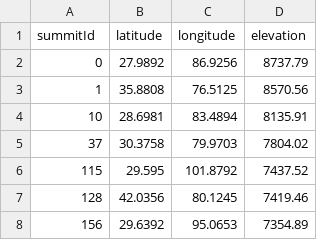
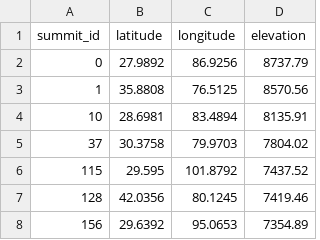
Before and after one commit to jgbreault/PinnaclePoints, a CSV file: data/results/pinnacle_points/prm/pinnacle_points.csv, drawn as a sheet; only a part is shown.

```diff
--- a/data/results/pinnacle_points/prm/pinnacle_points.csv
+++ b/data/results/pinnacle_points/prm/pinnacle_points.csv
@@ -1,2 +1,2 @@
-summitId,latitude,longitude,elevation
+summit_id,latitude,longitude,elevation
 0,27.9892,86.9256,8737.79
```
Also changed, not shown: data/results/pinnacle_points/iso/pinnacle_points.csv, data/results/pinnacle_points/prm_iso/pinnacle_points.csv, 49 other files.
